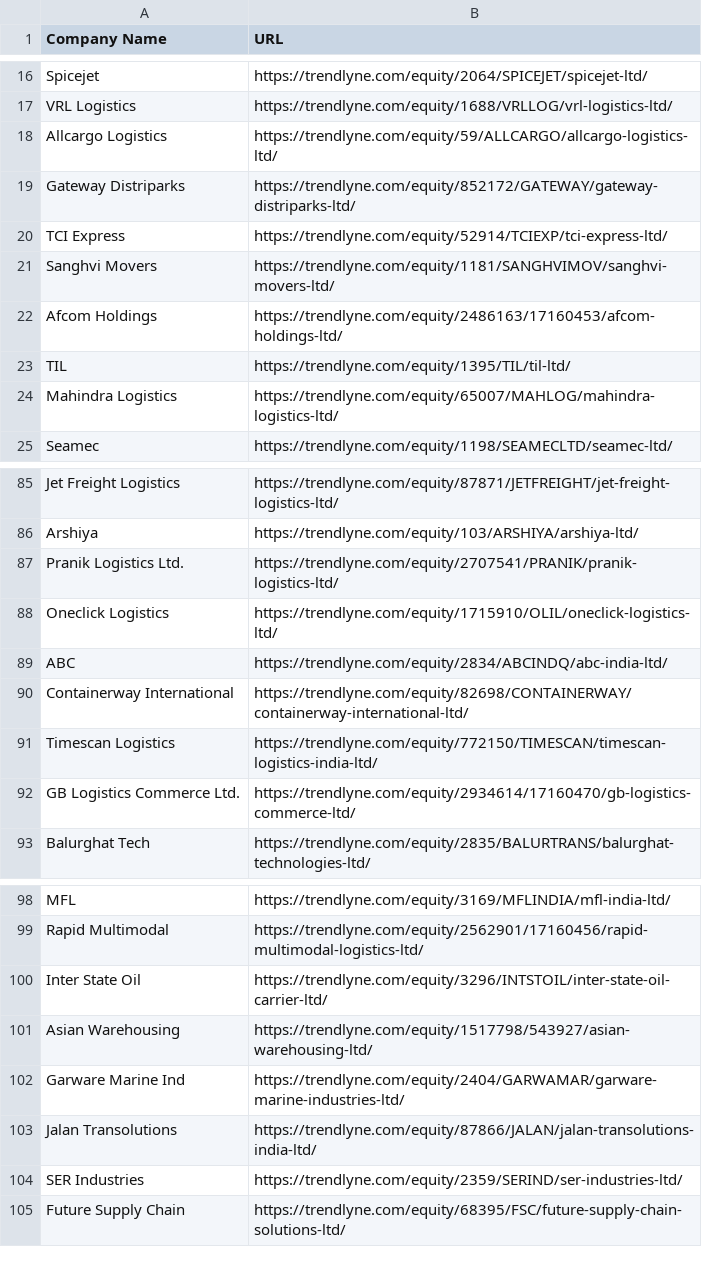
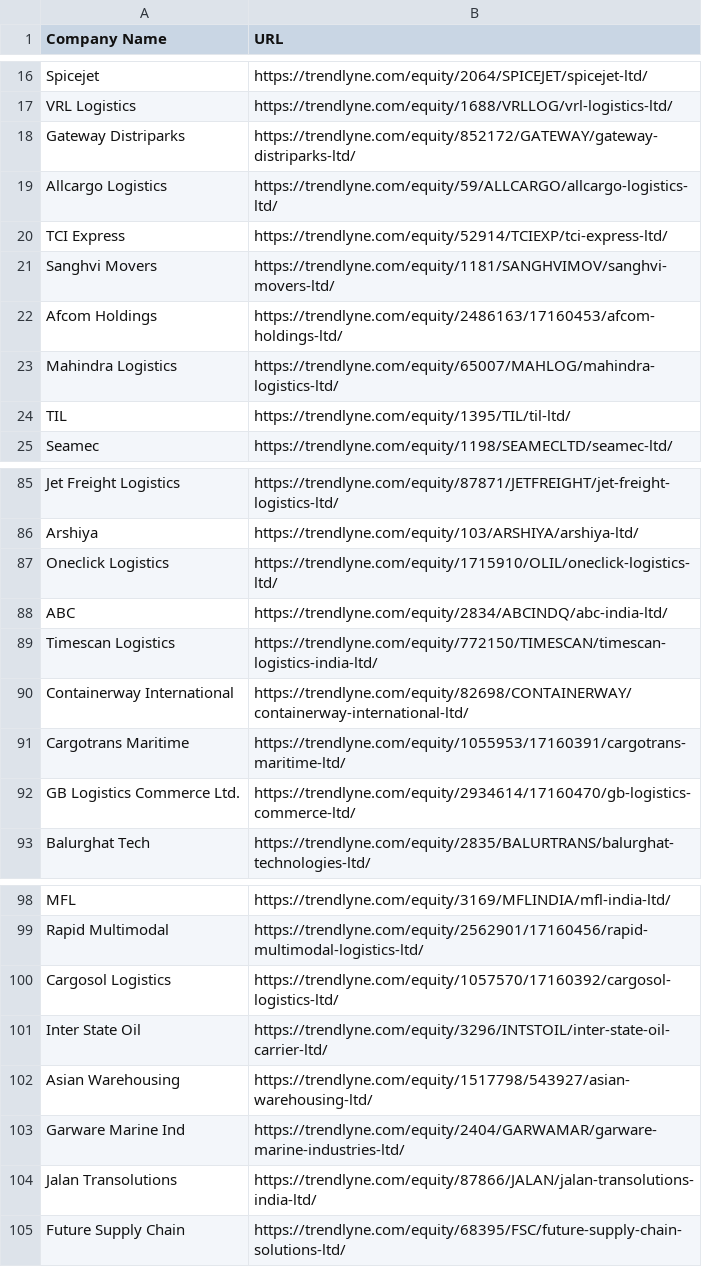
Before and after one commit to Meaddu/trendlyneScrapper, a CSV file: transportation_companies.csv, drawn as a sheet; only a part is shown, gaps mark what is left out; the diff covers the shown part only.

Commit message:
Updated Reports transportation

```diff
--- a/transportation_companies.csv
+++ b/transportation_companies.csv
@@ -17,4 +17,4 @@ Spicejet,https://trendlyne.com/equity/2064/SPICEJET/spicejet-ltd/
 VRL Logistics,https://trendlyne.com/equity/1688/VRLLOG/vrl-logistics-ltd/
+Gateway Distriparks,https://trendlyne.com/equity/852172/GATEWAY/gateway-distriparks-ltd/
 Allcargo Logistics,https://trendlyne.com/equity/59/ALLCARGO/allcargo-logistics-ltd/
-Gateway Distriparks,https://trendlyne.com/equity/852172/GATEWAY/gateway-distriparks-ltd/
 TCI Express,https://trendlyne.com/equity/52914/TCIEXP/tci-express-ltd/
@@ -22,4 +22,4 @@ Sanghvi Movers,https://trendlyne.com/equity/1181/SANGHVIMOV/sanghvi-movers-ltd/
 Afcom Holdings,https://trendlyne.com/equity/2486163/17160453/afcom-holdings-ltd/
+Mahindra Logistics,https://trendlyne.com/equity/65007/MAHLOG/mahindra-logistics-ltd/
 TIL,https://trendlyne.com/equity/1395/TIL/til-ltd/
-Mahindra Logistics,https://trendlyne.com/equity/65007/MAHLOG/mahindra-logistics-ltd/
 Seamec,https://trendlyne.com/equity/1198/SEAMECLTD/seamec-ltd/
@@ -86,7 +86,7 @@ Jet Freight Logistics,https://trendlyne.com/equity/87871/JETFREIGHT/jet-freight-
 Arshiya,https://trendlyne.com/equity/103/ARSHIYA/arshiya-ltd/
-Pranik Logistics Ltd.,https://trendlyne.com/equity/2707541/PRANIK/pranik-logistics-ltd/
 Oneclick Logistics,https://trendlyne.com/equity/1715910/OLIL/oneclick-logistics-ltd/
 ABC,https://trendlyne.com/equity/2834/ABCINDQ/abc-india-ltd/
+Timescan Logistics,https://trendlyne.com/equity/772150/TIMESCAN/timescan-logistics-india-ltd/
 Containerway International,https://trendlyne.com/equity/82698/CONTAINERWAY/containerway-international-ltd/
-Timescan Logistics,https://trendlyne.com/equity/772150/TIMESCAN/timescan-logistics-india-ltd/
+Cargotrans Maritime,https://trendlyne.com/equity/1055953/17160391/cargotrans-maritime-ltd/
 GB Logistics Commerce Ltd.,https://trendlyne.com/equity/2934614/17160470/gb-logistics-commerce-ltd/
@@ -99,2 +99,3 @@ MFL,https://trendlyne.com/equity/3169/MFLINDIA/mfl-india-ltd/
 Rapid Multimodal,https://trendlyne.com/equity/2562901/17160456/rapid-multimodal-logistics-ltd/
+Cargosol Logistics,https://trendlyne.com/equity/1057570/17160392/cargosol-logistics-ltd/
 Inter State Oil,https://trendlyne.com/equity/3296/INTSTOIL/inter-state-oil-carrier-ltd/
@@ -103,3 +104,2 @@ Garware Marine Ind,https://trendlyne.com/equity/2404/GARWAMAR/garware-marine-ind
 Jalan Transolutions,https://trendlyne.com/equity/87866/JALAN/jalan-transolutions-india-ltd/
-SER Industries,https://trendlyne.com/equity/2359/SERIND/ser-industries-ltd/
 Future Supply Chain,https://trendlyne.com/equity/68395/FSC/future-supply-chain-solutions-ltd/
```
Also changed, not shown: 3 added rows, 3 removed rows and 15 moved rows elsewhere in this file, transportation_sector_reports.csv.
